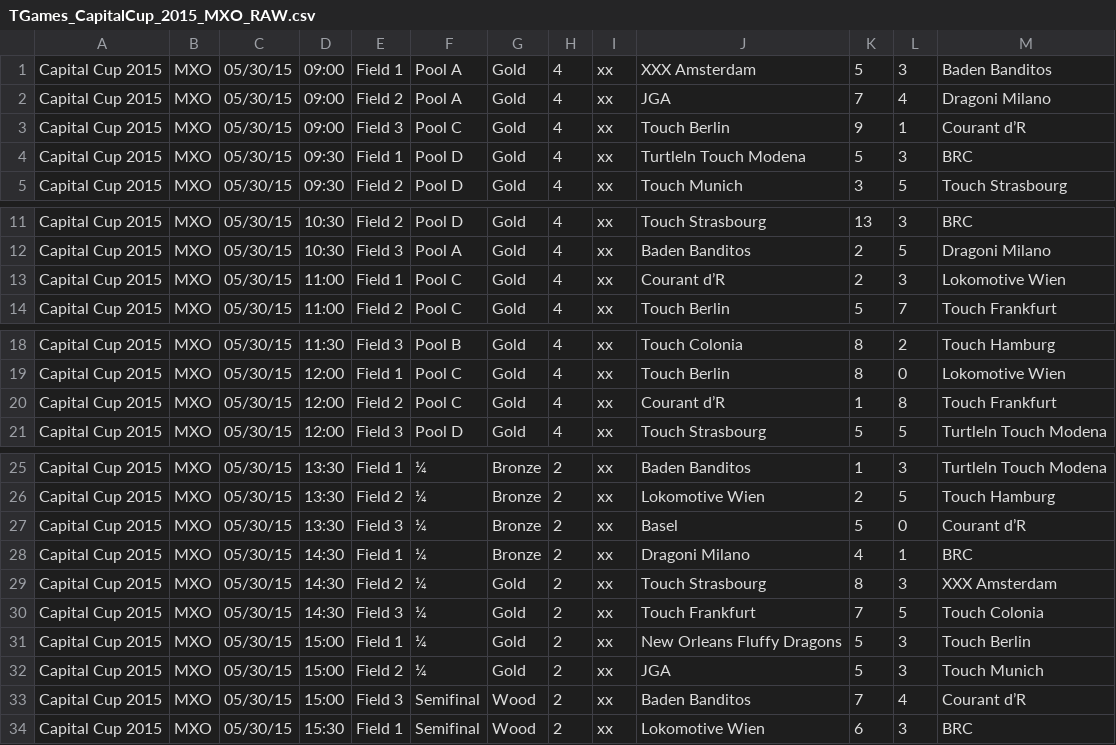
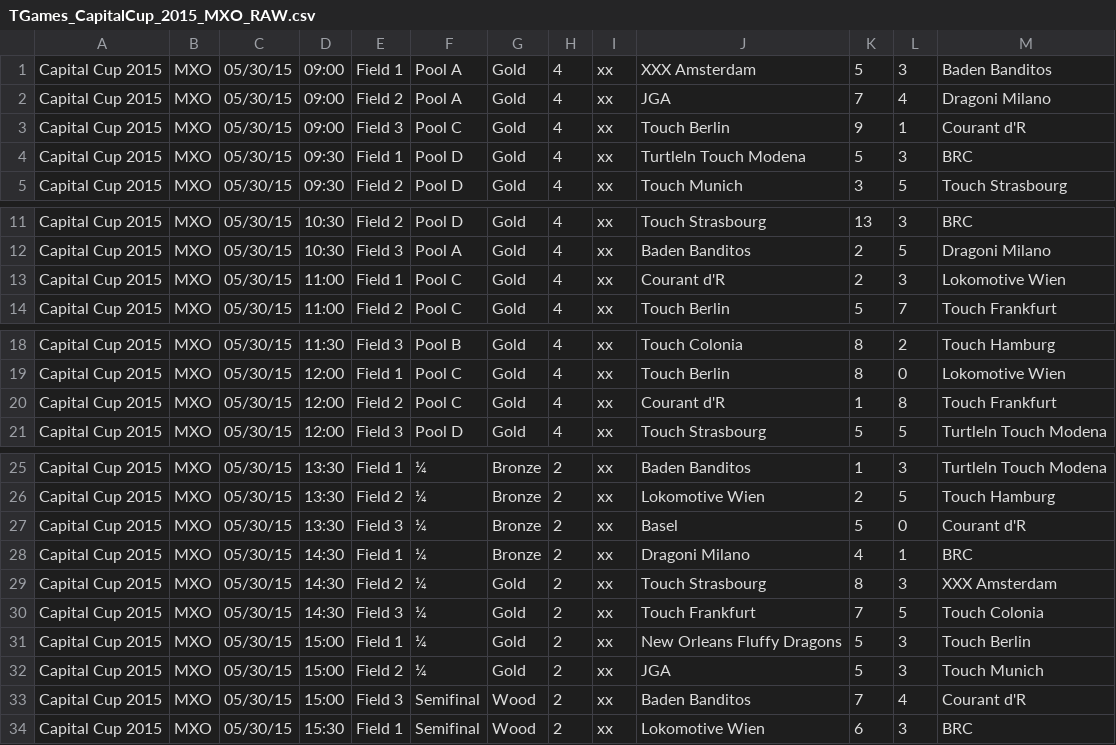
Before and after one commit to paconte/tournaments, a CSV file: player/data_files/csv/TGames_CapitalCup_2015_MXO_RAW.csv, drawn as a sheet; only a part is shown, gaps mark what is left out; the diff covers the shown part only.

```diff
--- a/player/data_files/csv/TGames_CapitalCup_2015_MXO_RAW.csv
+++ b/player/data_files/csv/TGames_CapitalCup_2015_MXO_RAW.csv
@@ -2,3 +2,3 @@ Capital Cup 2015;MXO;05/30/15;09:00;Field 1;Pool A;Gold;4;xx;XXX Amsterdam;5;3;B
 Capital Cup 2015;MXO;05/30/15;09:00;Field 2;Pool A;Gold;4;xx;JGA;7;4;Dragoni Milano
-Capital Cup 2015;MXO;05/30/15;09:00;Field 3;Pool C;Gold;4;xx;Touch Berlin;9;1;Courant d’R
+Capital Cup 2015;MXO;05/30/15;09:00;Field 3;Pool C;Gold;4;xx;Touch Berlin;9;1;Courant d'R
 Capital Cup 2015;MXO;05/30/15;09:30;Field 1;Pool D;Gold;4;xx;Turtleln Touch Modena;5;3;BRC
@@ -12,3 +12,3 @@ Capital Cup 2015;MXO;05/30/15;10:30;Field 2;Pool D;Gold;4;xx;Touch Strasbourg;13
 Capital Cup 2015;MXO;05/30/15;10:30;Field 3;Pool A;Gold;4;xx;Baden Banditos;2;5;Dragoni Milano
-Capital Cup 2015;MXO;05/30/15;11:00;Field 1;Pool C;Gold;4;xx;Courant d’R;2;3;Lokomotive Wien
+Capital Cup 2015;MXO;05/30/15;11:00;Field 1;Pool C;Gold;4;xx;Courant d'R;2;3;Lokomotive Wien
 Capital Cup 2015;MXO;05/30/15;11:00;Field 2;Pool C;Gold;4;xx;Touch Berlin;5;7;Touch Frankfurt
@@ -19,3 +19,3 @@ Capital Cup 2015;MXO;05/30/15;11:30;Field 3;Pool B;Gold;4;xx;Touch Colonia;8;2;T
 Capital Cup 2015;MXO;05/30/15;12:00;Field 1;Pool C;Gold;4;xx;Touch Berlin;8;0;Lokomotive Wien
-Capital Cup 2015;MXO;05/30/15;12:00;Field 2;Pool C;Gold;4;xx;Courant d’R;1;8;Touch Frankfurt
+Capital Cup 2015;MXO;05/30/15;12:00;Field 2;Pool C;Gold;4;xx;Courant d'R;1;8;Touch Frankfurt
 Capital Cup 2015;MXO;05/30/15;12:00;Field 3;Pool D;Gold;4;xx;Touch Strasbourg;5;5;Turtleln Touch Modena
@@ -26,3 +26,3 @@ Capital Cup 2015;MXO;05/30/15;13:30;Field 1;¼;Bronze;2;xx;Baden Banditos;1;3;Tu
 Capital Cup 2015;MXO;05/30/15;13:30;Field 2;¼;Bronze;2;xx;Lokomotive Wien;2;5;Touch Hamburg
-Capital Cup 2015;MXO;05/30/15;13:30;Field 3;¼;Bronze;2;xx;Basel;5;0;Courant d’R
+Capital Cup 2015;MXO;05/30/15;13:30;Field 3;¼;Bronze;2;xx;Basel;5;0;Courant d'R
 Capital Cup 2015;MXO;05/30/15;14:30;Field 1;¼;Bronze;2;xx;Dragoni Milano;4;1;BRC
@@ -32,3 +32,3 @@ Capital Cup 2015;MXO;05/30/15;15:00;Field 1;¼;Gold;2;xx;New Orleans Fluffy Drag
 Capital Cup 2015;MXO;05/30/15;15:00;Field 2;¼;Gold;2;xx;JGA;5;3;Touch Munich
-Capital Cup 2015;MXO;05/30/15;15:00;Field 3;Semifinal;Wood;2;xx;Baden Banditos;7;4;Courant d’R
+Capital Cup 2015;MXO;05/30/15;15:00;Field 3;Semifinal;Wood;2;xx;Baden Banditos;7;4;Courant d'R
 Capital Cup 2015;MXO;05/30/15;15:30;Field 1;Semifinal;Wood;2;xx;Lokomotive Wien;6;3;BRC
```
Also changed, not shown: 1 edited cell elsewhere in this file, player/data_files/csv/CapitalCup2015-player-stadistics.csv.
